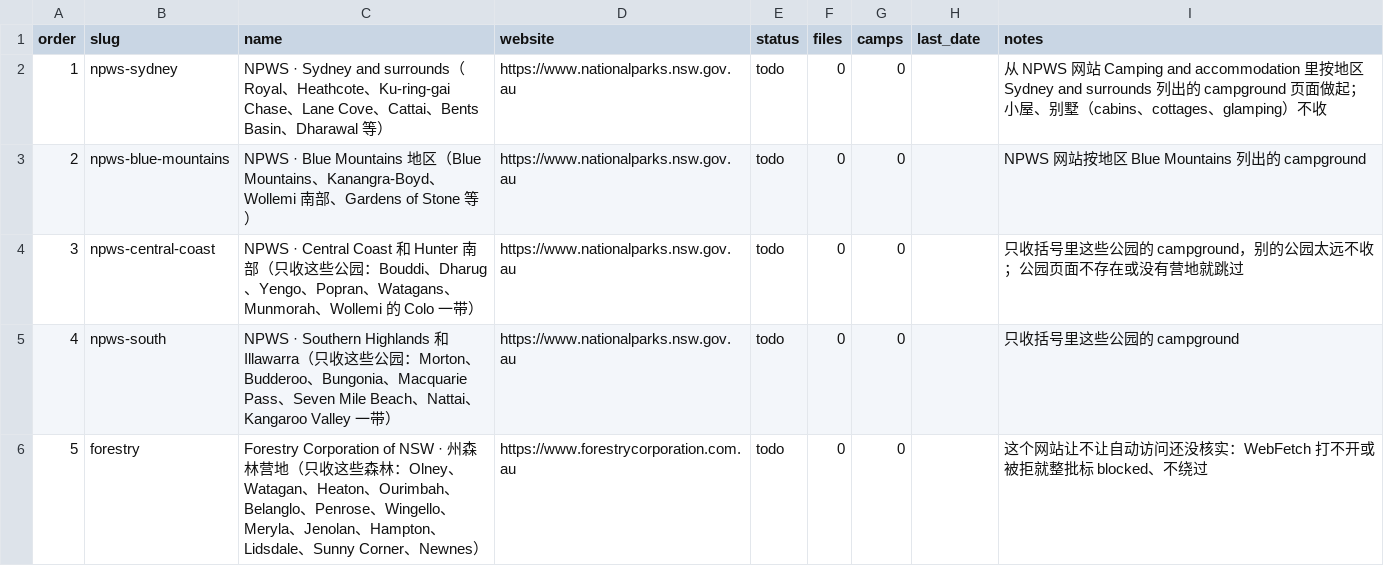
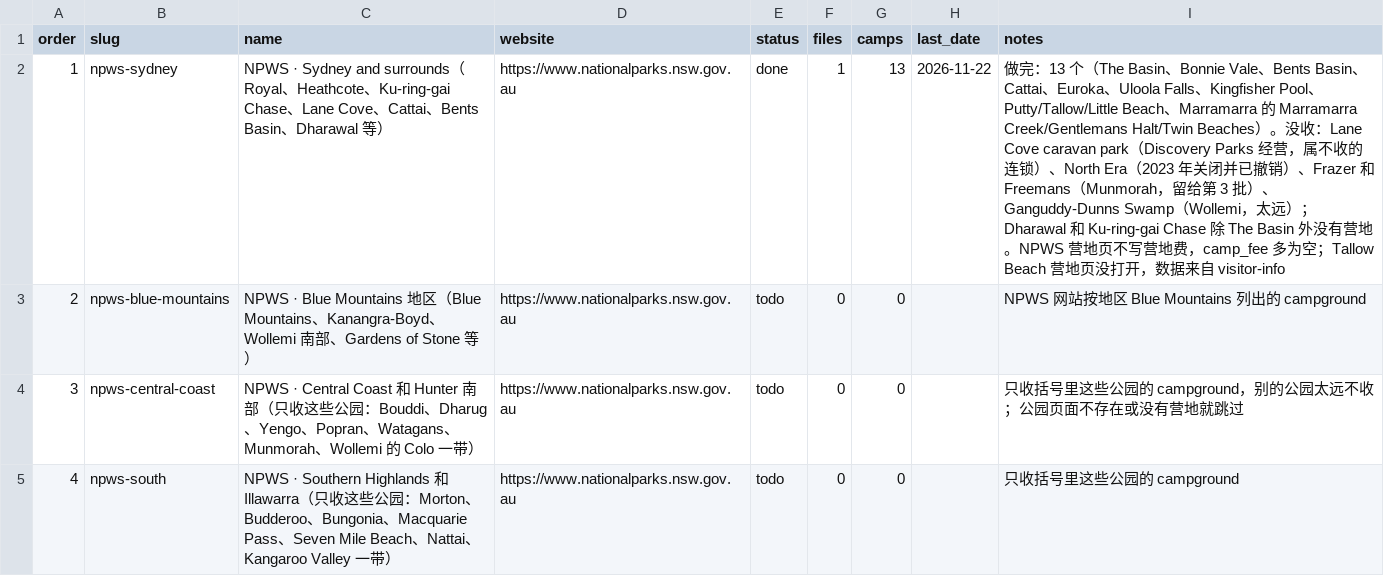
Before and after one commit to sasuke9527/parkapp-data, a CSV file: camp_batches.csv, drawn as a sheet; only a part is shown; the shorter side is filled out with more unchanged rows; the diff names each change by its address in the sheet, - before the commit and + after, or states it on an @@ line.

```diff
--- a/camp_batches.csv
+++ b/camp_batches.csv
-E2 (status): todo
+E2 (status): done
-F2 (files): 0
+F2 (files): 1
-G2 (camps): 0
+G2 (camps): 13
-H2 (last_date): (empty)
+H2 (last_date): 2026-11-22
-I2 (notes): 从 NPWS 网站 Camping and accommodation 里按地区 Sydney and surrounds 列出的 campground 页面做起；小屋、别墅（cabins、cottages、glamping）不收
+I2 (notes): 做完：13 个（The Basin、Bonnie Vale、Bents Basin、Cattai、Euroka、Uloola Falls、Kingfisher Pool、Putty/Tallow/Little Beach、Marramarra 的 Marramarra Creek/Gentlemans Halt/Twin Beaches）。没收：Lane Cove caravan park（Discovery Parks 经营，属不收的连锁）、North Era（2023 年关闭并已撤销）、Frazer 和 Freemans（Munmorah，留给第 3 批）、Ganguddy-Dunns Swamp（Wollemi，太远）；Dharawal 和 Ku-ring-gai Chase 除 The Basin 外没有营地。NPWS 营地页不写营地费，camp_fee 多为空；Tallow Beach 营地页没打开，数据来自 visitor-info
```
Also changed, not shown: 1 other file.
